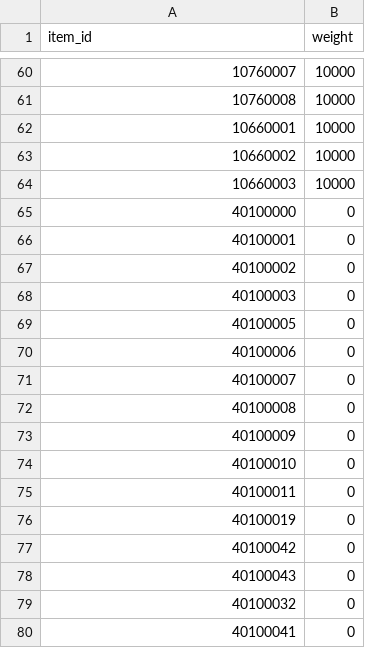
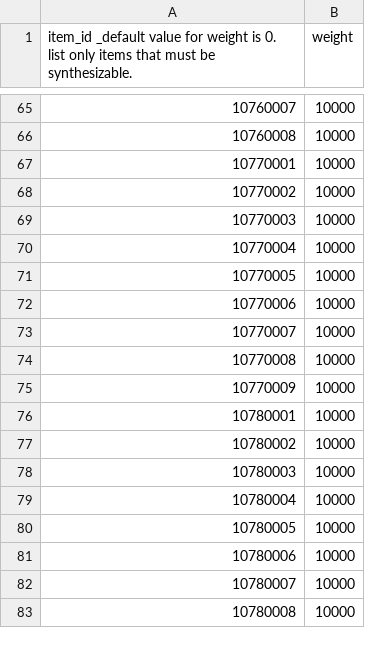
Before and after one commit to planetarium/lib9c, a CSV file: Lib9c/TableCSV/SynthesizeWeightSheet.csv, drawn as a sheet; only a part is shown, gaps mark what is left out; the shorter side is filled out with more unchanged rows; removed rows and columns are numbered as before the commit, all else as after; the diff covers the shown part only; the diff names each change by its address in the sheet, - before the commit and + after, or states it on an @@ line.

Commit message:
Update SynthesizeWeightSheet.csv from Google Sheets

```diff
--- a/Lib9c/TableCSV/SynthesizeWeightSheet.csv
+++ b/Lib9c/TableCSV/SynthesizeWeightSheet.csv
-A1: item_id
+A1: item_id _default value for weight is 0. list only items that must be synthesizable.
@@ row 62 moved to row 20: 10660001 @@
@@ row 63 moved to row 21: 10660002 @@
@@ row 64 moved to row 22: 10660003 @@
-row 65: 40100000 | 0
-row 66: 40100001 | 0
-row 67: 40100002 | 0
-row 68: 40100003 | 0
-row 69: 40100005 | 0
-row 70: 40100006 | 0
-row 71: 40100007 | 0
-row 72: 40100008 | 0
-row 73: 40100009 | 0
-row 74: 40100010 | 0
-row 75: 40100011 | 0
-row 76: 40100019 | 0
-row 77: 40100042 | 0
-row 78: 40100043 | 0
-row 79: 40100032 | 0
-row 80: 40100041 | 0
```
Also changed, not shown: 1 added row, 18 removed rows, 22 moved rows and 1 edited cell elsewhere in this file.
